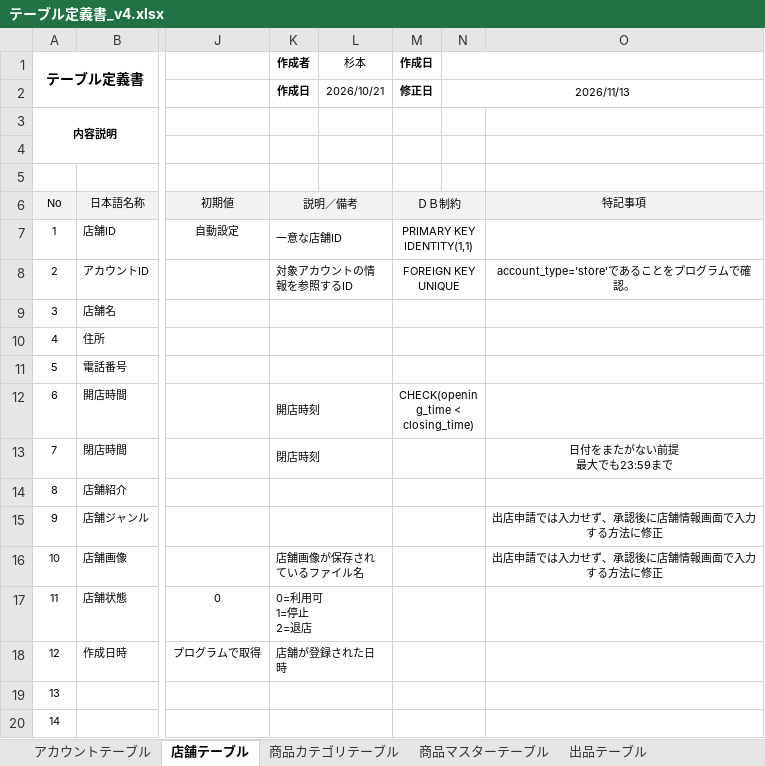
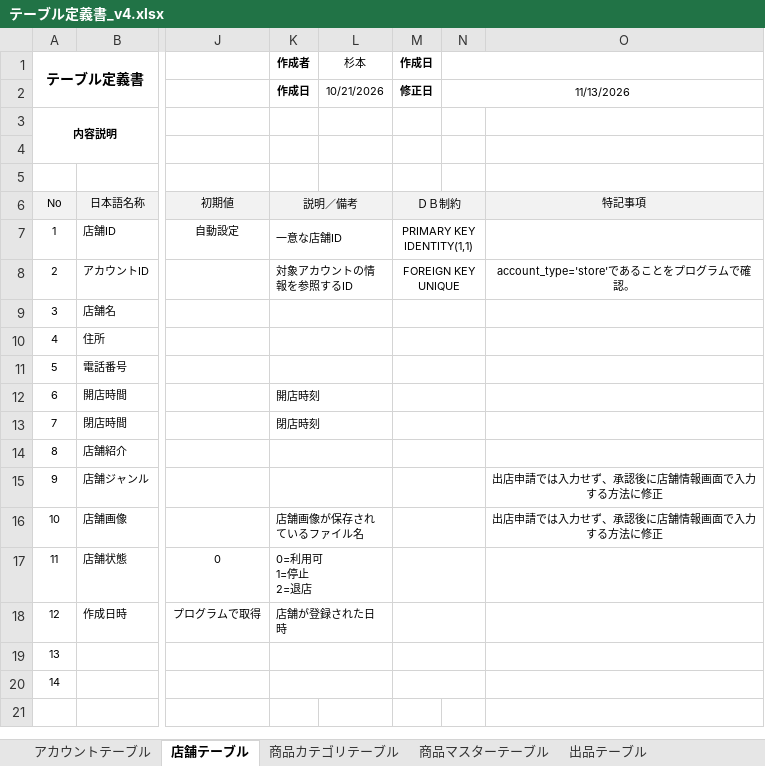
Before and after one commit to bbudootan/food-loss-graduation-project, an Excel workbook: database/v4/テーブル定義書_v4.xlsx, sheet 店舗テーブル, drawn as a sheet; only a part is shown, gaps mark what is left out; values as stored, in another font and other column widths than the file's, no borders; charts and pictures not drawn; ↵ is a line break in a cell; the diff names each change by its address in the sheet, - before the commit and + after, or states it on an @@ line.

```diff
--- a/database/v4/テーブル定義書_v4.xlsx (sheet 店舗テーブル)
+++ b/database/v4/テーブル定義書_v4.xlsx (sheet 店舗テーブル)
-L2 (杉本): 2026/10/21
+L2 (杉本): 10/21/2026
-N2: 2026/11/13
+N2: 11/13/2026
-M12 (作成日): CHECK(opening_time < closing_time)
+M12 (作成日): (empty)
-O13: 日付をまたがない前提 ↵ 最大でも23:59まで
+O13: (empty)
```
Also changed, not shown: sheet 出品テーブル, sheet 出店申請テーブル, sheet 注文テーブル, sheet 商品登録依頼テーブル, sheet カートテーブル, sheet 商品マスターテーブル, 5 more sheets, charts or pictures, 1 other file.
